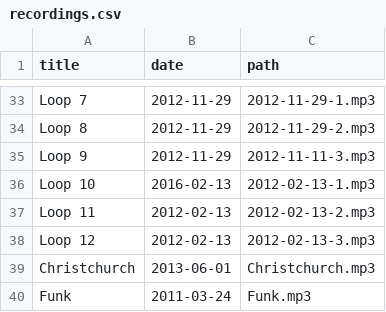
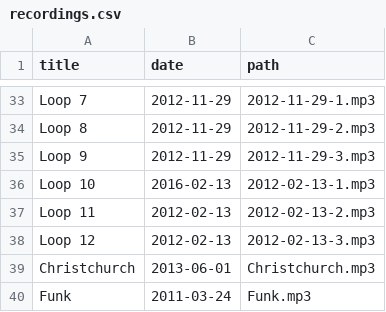
Before and after one commit to craigles/music, a CSV file: _data/recordings.csv, drawn as a sheet; only a part is shown, gaps mark what is left out.

Commit message:
Update recordings.csv

```diff
--- a/_data/recordings.csv
+++ b/_data/recordings.csv
@@ -34,3 +34,3 @@ Loop 7,2012-11-29,2012-11-29-1.mp3
 Loop 8,2012-11-29,2012-11-29-2.mp3
-Loop 9,2012-11-29,2012-11-11-3.mp3
+Loop 9,2012-11-29,2012-11-29-3.mp3
 Loop 10,2016-02-13,2012-02-13-1.mp3
```
